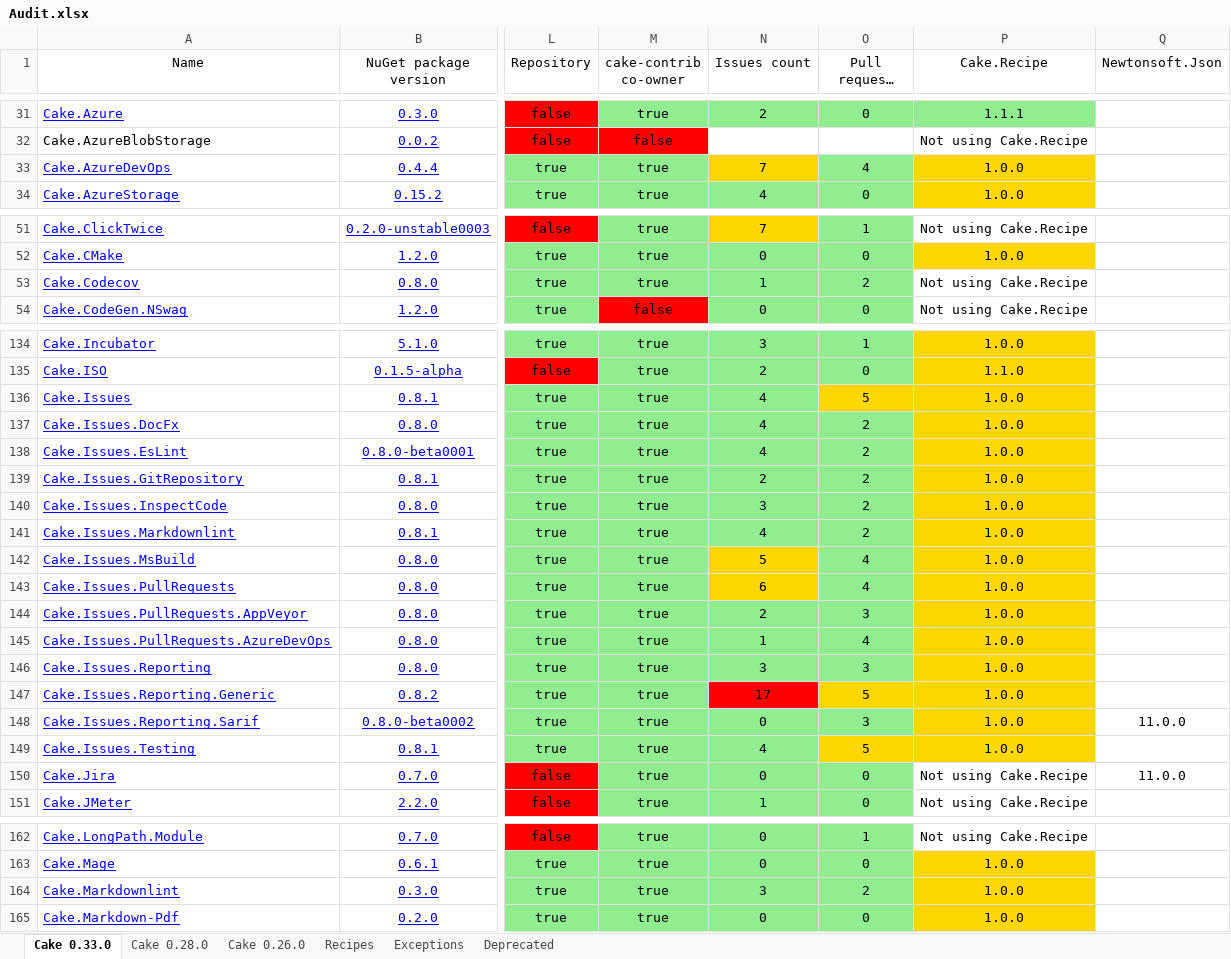
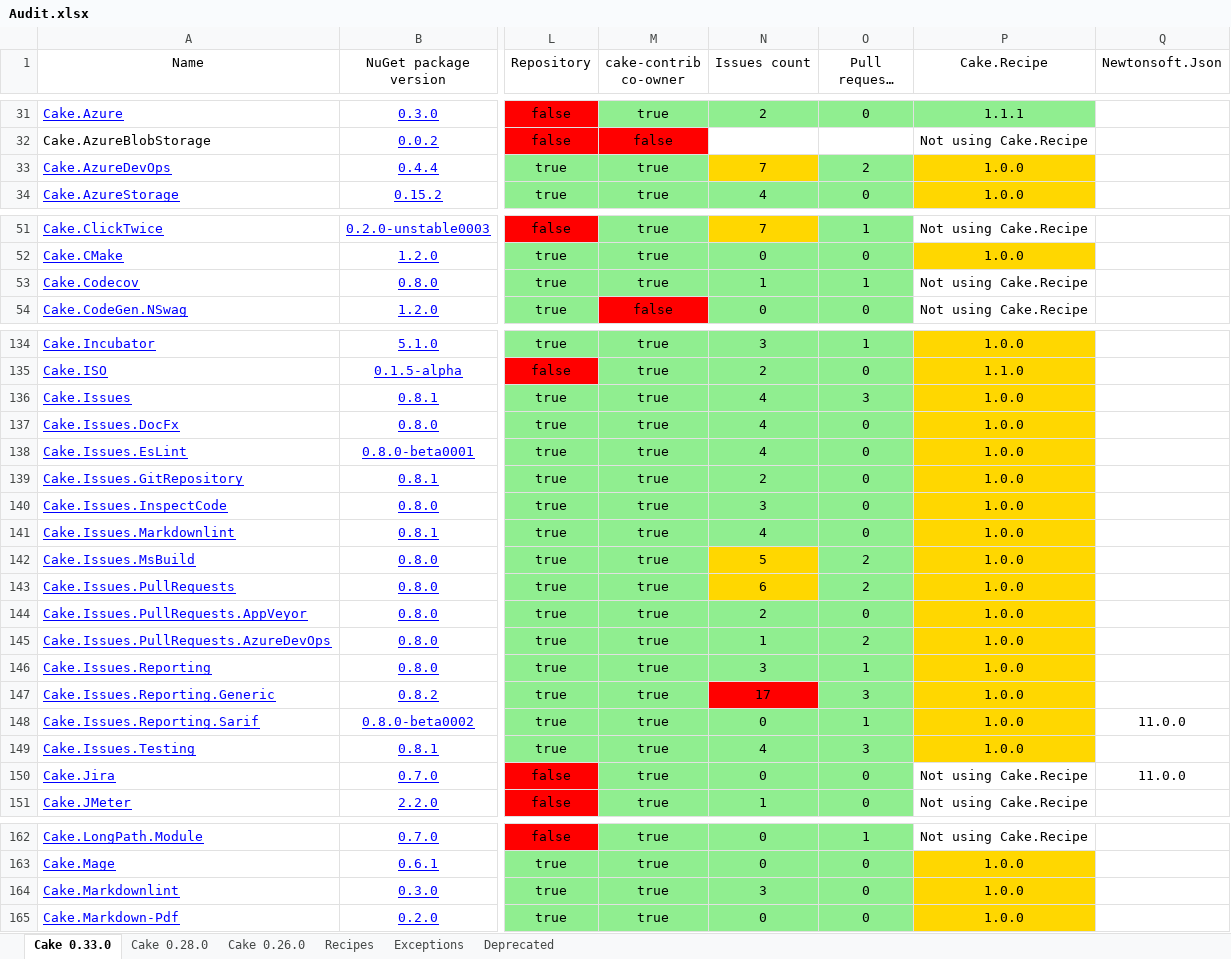
Before and after one commit to cake-contrib/Home, an Excel workbook: Audit.xlsx, sheet Cake 0.33.0, drawn as a sheet; only a part is shown, gaps mark what is left out; long unchanged cells end in …; values as stored, in another font and other column widths than the file's, no borders; the diff covers the shown part only; the diff names each change by its address in the sheet, - before the commit and + after, or states it on an @@ line.

```diff
--- a/Audit.xlsx (sheet Cake 0.33.0)
+++ b/Audit.xlsx (sheet Cake 0.33.0)
-O33 (Pull requests count): 4
+O33 (Pull requests count): 2
-O53 (Pull requests count): 2
+O53 (Pull requests count): 1
-O136 (Pull requests count): 5
+O136 (Pull requests count): 3
-O136 fill: #FFD700
+O136 fill: #90EE90
-O137:O141 (Pull requests count): 2
+O137:O141 (Pull requests count): 0
-O142:O143 (Pull requests count): 4
+O142:O143 (Pull requests count): 2
-O144 (Pull requests count): 3
+O144 (Pull requests count): 0
-O145 (Pull requests count): 4
+O145 (Pull requests count): 2
-O146 (Pull requests count): 3
+O146 (Pull requests count): 1
-O147 (Pull requests count): 5
+O147 (Pull requests count): 3
-O147 fill: #FFD700
+O147 fill: #90EE90
-O148 (Pull requests count): 3
+O148 (Pull requests count): 1
-O149 (Pull requests count): 5
+O149 (Pull requests count): 3
-O149 fill: #FFD700
+O149 fill: #90EE90
-O164 (Pull requests count): 2
+O164 (Pull requests count): 0
```
Also changed, not shown: 4 edited cells elsewhere in this sheet, sheet Cake 0.28.0, sheet Cake 0.26.0, 7 other files.
